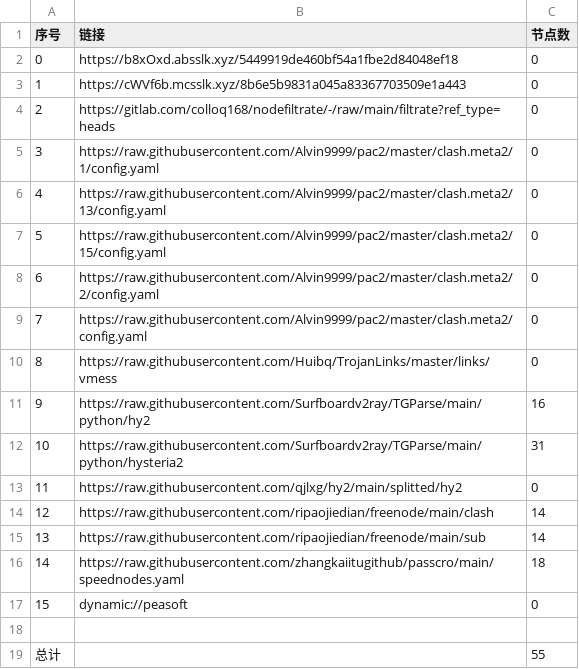
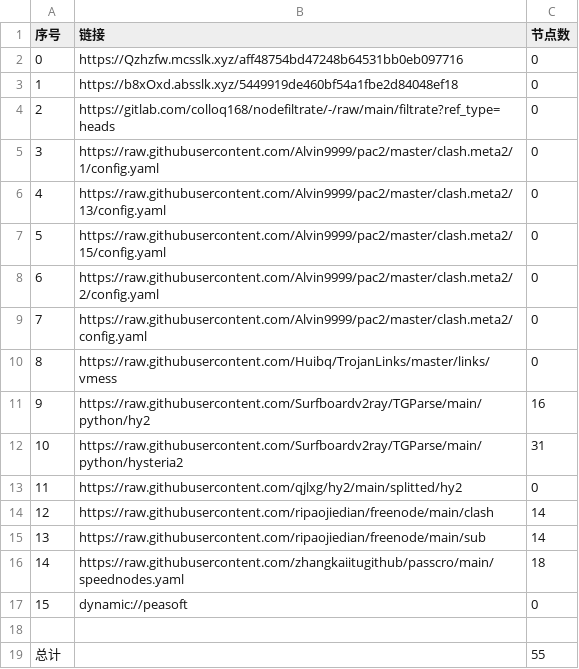
Before and after one commit to suanxidanian/AutoMergePublicNodes, a CSV file: list_result.csv, drawn as a sheet.

```diff
--- a/list_result.csv
+++ b/list_result.csv
@@ -1,4 +1,4 @@
 序号,链接,节点数
-0,https://b8xOxd.absslk.xyz/5449919de460bf54a1fbe2d84048ef18,0
-1,https://cWVf6b.mcsslk.xyz/8b6e5b9831a045a83367703509e1a443,0
+0,https://Qzhzfw.mcsslk.xyz/aff48754bd47248b64531bb0eb097716,0
+1,https://b8xOxd.absslk.xyz/5449919de460bf54a1fbe2d84048ef18,0
 2,https://gitlab.com/colloq168/nodefiltrate/-/raw/main/filtrate?ref_type=heads,0
```
Also changed, not shown: 3 other files.
